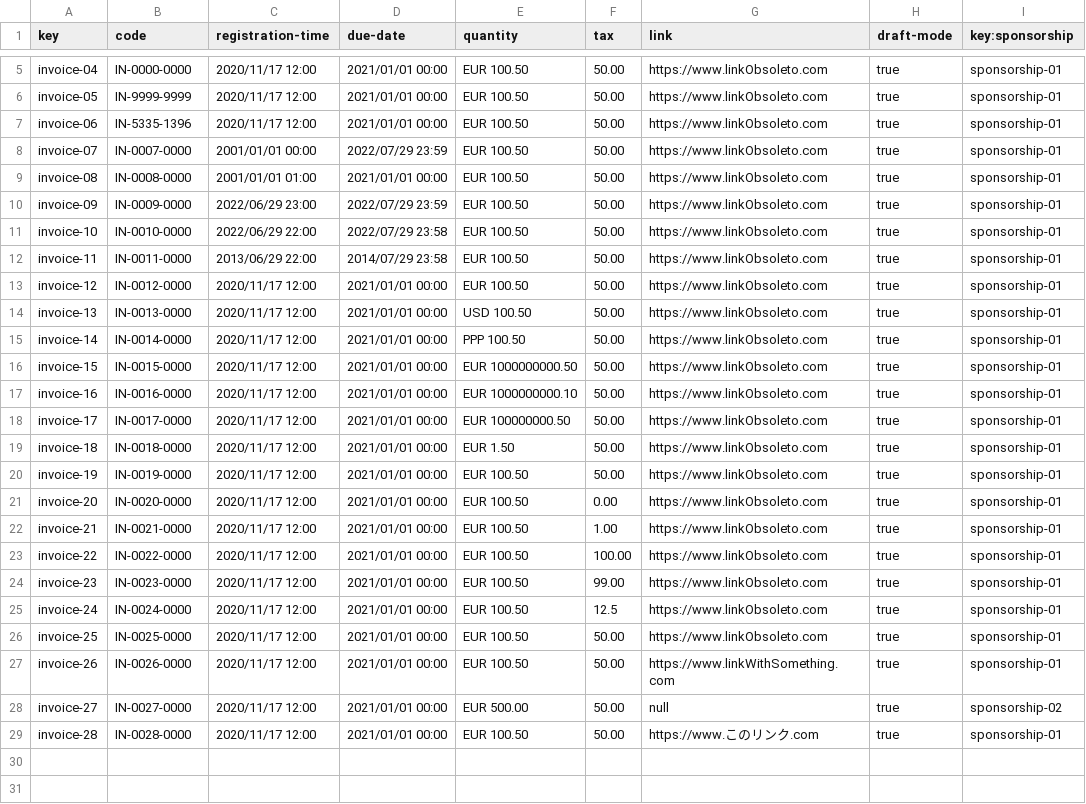
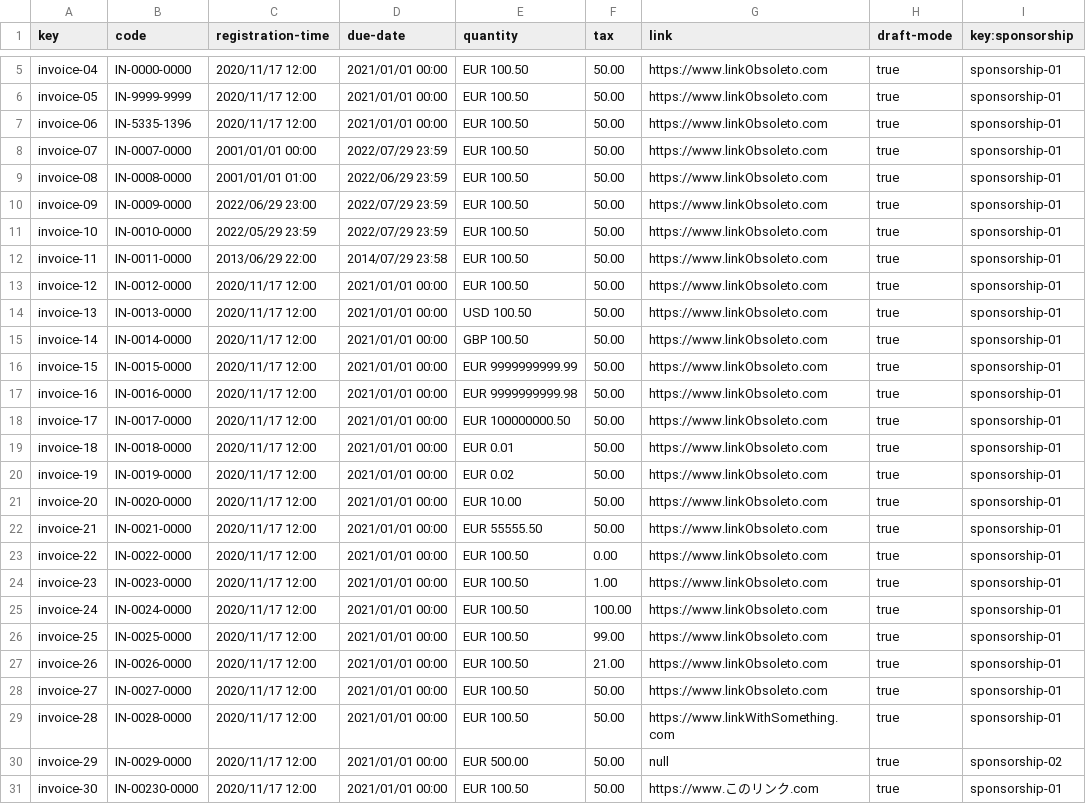
Before and after one commit to Danielruizlopezcc/Acme-SF-D04, a CSV file: src/main/webapp/WEB-INF/resources/sample-data/invoice.csv, drawn as a sheet; only a part is shown, gaps mark what is left out.

```diff
--- a/src/main/webapp/WEB-INF/resources/sample-data/invoice.csv
+++ b/src/main/webapp/WEB-INF/resources/sample-data/invoice.csv
@@ -8,5 +8,5 @@ invoice-06,IN-5335-1396,2020/11/17 12:00,2021/01/01 00:00,EUR 100.50,50.00,https
 invoice-07,IN-0007-0000,2001/01/01 00:00,2022/07/29 23:59,EUR 100.50,50.00,https://www.linkObsoleto.com,true,sponsorship-01
-invoice-08,IN-0008-0000,2001/01/01 01:00,2021/01/01 00:00,EUR 100.50,50.00,https://www.linkObsoleto.com,true,sponsorship-01
+invoice-08,IN-0008-0000,2001/01/01 01:00,2022/06/29 23:59,EUR 100.50,50.00,https://www.linkObsoleto.com,true,sponsorship-01
 invoice-09,IN-0009-0000,2022/06/29 23:00,2022/07/29 23:59,EUR 100.50,50.00,https://www.linkObsoleto.com,true,sponsorship-01
-invoice-10,IN-0010-0000,2022/06/29 22:00,2022/07/29 23:58,EUR 100.50,50.00,https://www.linkObsoleto.com,true,sponsorship-01
+invoice-10,IN-0010-0000,2022/05/29 23:59,2022/07/29 23:59,EUR 100.50,50.00,https://www.linkObsoleto.com,true,sponsorship-01
 invoice-11,IN-0011-0000,2013/06/29 22:00,2014/07/29 23:58,EUR 100.50,50.00,https://www.linkObsoleto.com,true,sponsorship-01
@@ -14,16 +14,18 @@ invoice-12,IN-0012-0000,2020/11/17 12:00,2021/01/01 00:00,EUR 100.50,50.00,https
 invoice-13,IN-0013-0000,2020/11/17 12:00,2021/01/01 00:00,USD 100.50,50.00,https://www.linkObsoleto.com,true,sponsorship-01
-invoice-14,IN-0014-0000,2020/11/17 12:00,2021/01/01 00:00,PPP 100.50,50.00,https://www.linkObsoleto.com,true,sponsorship-01
-invoice-15,IN-0015-0000,2020/11/17 12:00,2021/01/01 00:00,EUR 1000000000.50,50.00,https://www.linkObsoleto.com,true,sponsorship-01
-invoice-16,IN-0016-0000,2020/11/17 12:00,2021/01/01 00:00,EUR 1000000000.10,50.00,https://www.linkObsoleto.com,true,sponsorship-01
+invoice-14,IN-0014-0000,2020/11/17 12:00,2021/01/01 00:00,GBP 100.50,50.00,https://www.linkObsoleto.com,true,sponsorship-01
+invoice-15,IN-0015-0000,2020/11/17 12:00,2021/01/01 00:00,EUR 9999999999.99,50.00,https://www.linkObsoleto.com,true,sponsorship-01
+invoice-16,IN-0016-0000,2020/11/17 12:00,2021/01/01 00:00,EUR 9999999999.98,50.00,https://www.linkObsoleto.com,true,sponsorship-01
 invoice-17,IN-0017-0000,2020/11/17 12:00,2021/01/01 00:00,EUR 100000000.50,50.00,https://www.linkObsoleto.com,true,sponsorship-01
-invoice-18,IN-0018-0000,2020/11/17 12:00,2021/01/01 00:00,EUR 1.50,50.00,https://www.linkObsoleto.com,true,sponsorship-01
-invoice-19,IN-0019-0000,2020/11/17 12:00,2021/01/01 00:00,EUR 100.50,50.00,https://www.linkObsoleto.com,true,sponsorship-01
-invoice-20,IN-0020-0000,2020/11/17 12:00,2021/01/01 00:00,EUR 100.50,0.00,https://www.linkObsoleto.com,true,sponsorship-01
-invoice-21,IN-0021-0000,2020/11/17 12:00,2021/01/01 00:00,EUR 100.50,1.00,https://www.linkObsoleto.com,true,sponsorship-01
-invoice-22,IN-0022-0000,2020/11/17 12:00,2021/01/01 00:00,EUR 100.50,100.00,https://www.linkObsoleto.com,true,sponsorship-01
-invoice-23,IN-0023-0000,2020/11/17 12:00,2021/01/01 00:00,EUR 100.50,99.00,https://www.linkObsoleto.com,true,sponsorship-01
-invoice-24,IN-0024-0000,2020/11/17 12:00,2021/01/01 00:00,EUR 100.50,12.5,https://www.linkObsoleto.com,true,sponsorship-01
-invoice-25,IN-0025-0000,2020/11/17 12:00,2021/01/01 00:00,EUR 100.50,50.00,https://www.linkObsoleto.com,true,sponsorship-01
-invoice-26,IN-0026-0000,2020/11/17 12:00,2021/01/01 00:00,EUR 100.50,50.00,https://www.linkWithSomething.com,true,sponsorship-01
-invoice-27,IN-0027-0000,2020/11/17 12:00,2021/01/01 00:00,EUR 500.00,50.00,null,true,sponsorship-02
-invoice-28,IN-0028-0000,2020/11/17 12:00,2021/01/01 00:00,EUR 100.50,50.00,https://www.このリンク.com,true,sponsorship-01
+invoice-18,IN-0018-0000,2020/11/17 12:00,2021/01/01 00:00,EUR 0.01,50.00,https://www.linkObsoleto.com,true,sponsorship-01
+invoice-19,IN-0019-0000,2020/11/17 12:00,2021/01/01 00:00,EUR 0.02,50.00,https://www.linkObsoleto.com,true,sponsorship-01
+invoice-20,IN-0020-0000,2020/11/17 12:00,2021/01/01 00:00,EUR 10.00,50.00,https://www.linkObsoleto.com,true,sponsorship-01
+invoice-21,IN-0021-0000,2020/11/17 12:00,2021/01/01 00:00,EUR 55555.50,50.00,https://www.linkObsoleto.com,true,sponsorship-01
+invoice-22,IN-0022-0000,2020/11/17 12:00,2021/01/01 00:00,EUR 100.50,0.00,https://www.linkObsoleto.com,true,sponsorship-01
+invoice-23,IN-0023-0000,2020/11/17 12:00,2021/01/01 00:00,EUR 100.50,1.00,https://www.linkObsoleto.com,true,sponsorship-01
+invoice-24,IN-0024-0000,2020/11/17 12:00,2021/01/01 00:00,EUR 100.50,100.00,https://www.linkObsoleto.com,true,sponsorship-01
+invoice-25,IN-0025-0000,2020/11/17 12:00,2021/01/01 00:00,EUR 100.50,99.00,https://www.linkObsoleto.com,true,sponsorship-01
+invoice-26,IN-0026-0000,2020/11/17 12:00,2021/01/01 00:00,EUR 100.50,21.00,https://www.linkObsoleto.com,true,sponsorship-01
+invoice-27,IN-0027-0000,2020/11/17 12:00,2021/01/01 00:00,EUR 100.50,50.00,https://www.linkObsoleto.com,true,sponsorship-01
+invoice-28,IN-0028-0000,2020/11/17 12:00,2021/01/01 00:00,EUR 100.50,50.00,https://www.linkWithSomething.com,true,sponsorship-01
+invoice-29,IN-0029-0000,2020/11/17 12:00,2021/01/01 00:00,EUR 500.00,50.00,null,true,sponsorship-02
+invoice-30,IN-00230-0000,2020/11/17 12:00,2021/01/01 00:00,EUR 100.50,50.00,https://www.このリンク.com,true,sponsorship-01
```
Also changed, not shown: src/main/webapp/WEB-INF/resources/sample-data/sponsorship.csv, 13 other files.
